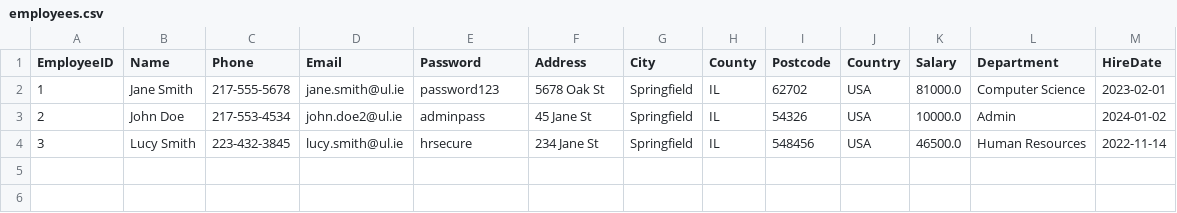
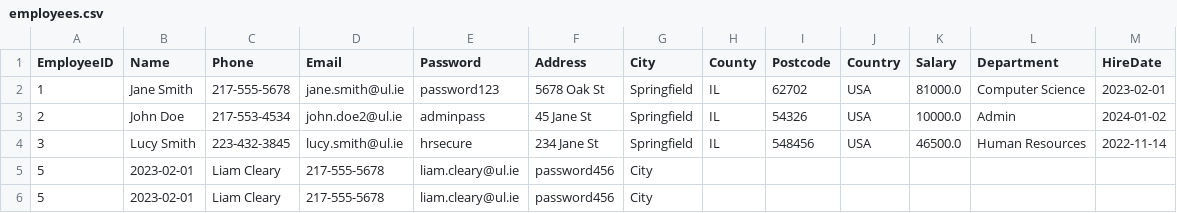
Before and after one commit to kourousis/payroll-cs4013-project, a CSV file: ul_payroll_system/db/employees.csv, drawn as a sheet.

```diff
--- a/ul_payroll_system/db/employees.csv
+++ b/ul_payroll_system/db/employees.csv
@@ -4 +4,3 @@ EmployeeID,Name,Phone,Email,Password,Address,City,County,Postcode,Country,Salary
 3,Lucy Smith,223-432-3845,lucy.smith@ul.ie,hrsecure,234 Jane St,Springfield,IL,548456,USA,46500.0,Human Resources,2022-11-14
+5,2023-02-01,Liam Cleary,217-555-5678,liam.cleary@ul.ie,password456,City
+5,2023-02-01,Liam Cleary,217-555-5678,liam.cleary@ul.ie,password456,City
```
Also changed, not shown: 2 other files.
